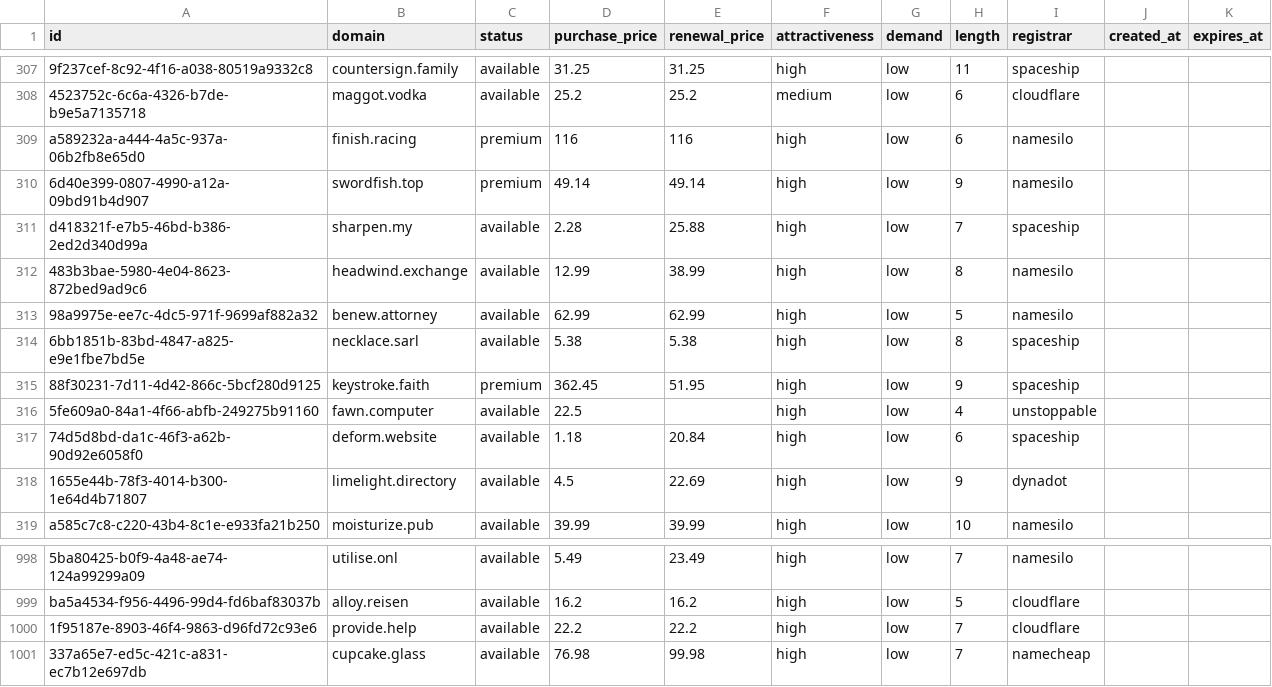
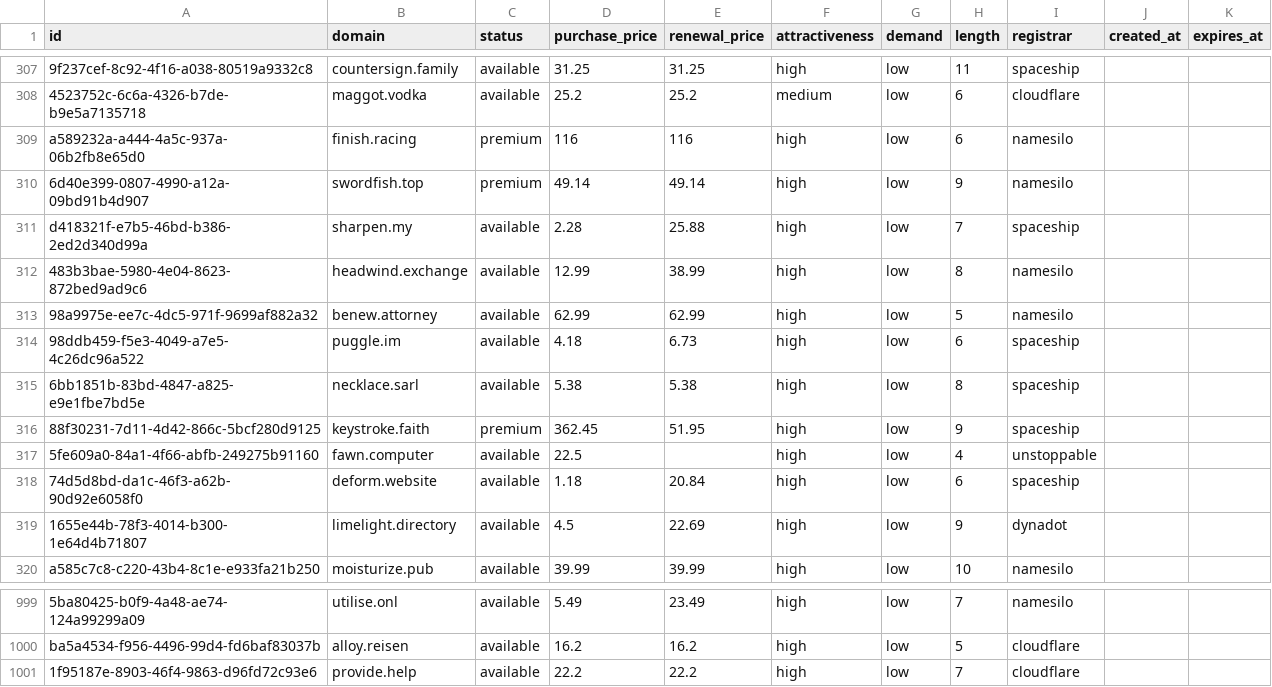
Before and after one commit to UniqueDomains/actionnable-oneword-domains, a CSV file: actionnable.csv, drawn as a sheet; only a part is shown, gaps mark what is left out; removed rows and columns are numbered as before the commit, all else as after; the diff names each change by its address in the sheet, - before the commit and + after, or states it on an @@ line.

Commit message:
Domains update

```diff
--- a/actionnable.csv
+++ b/actionnable.csv
+row 314: 98ddb459-f5e3-4049-a7e5-4c26dc96a522 | puggle.im | available | 4.18 | 6.73 | high | low | 6 | spaceship
-row 1001: 337a65e7-ed5c-421c-a831-ec7b12e697db | cupcake.glass | available | 76.98 | 99.98 | high | low | 7 | namecheap
```
Also changed, not shown: 1 other file.
